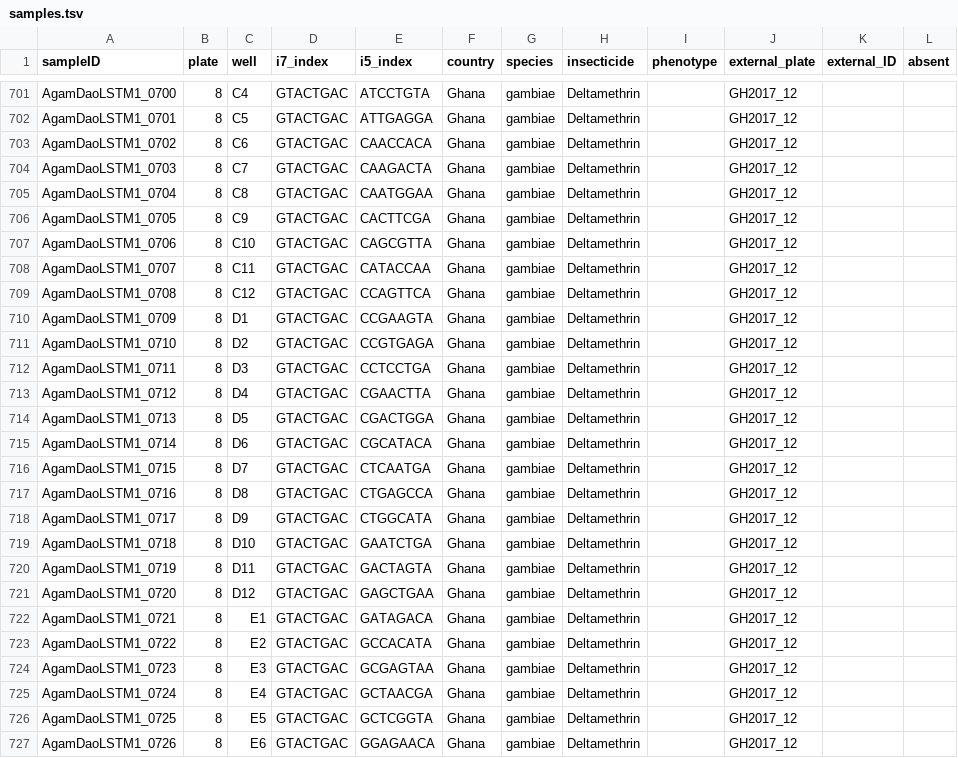
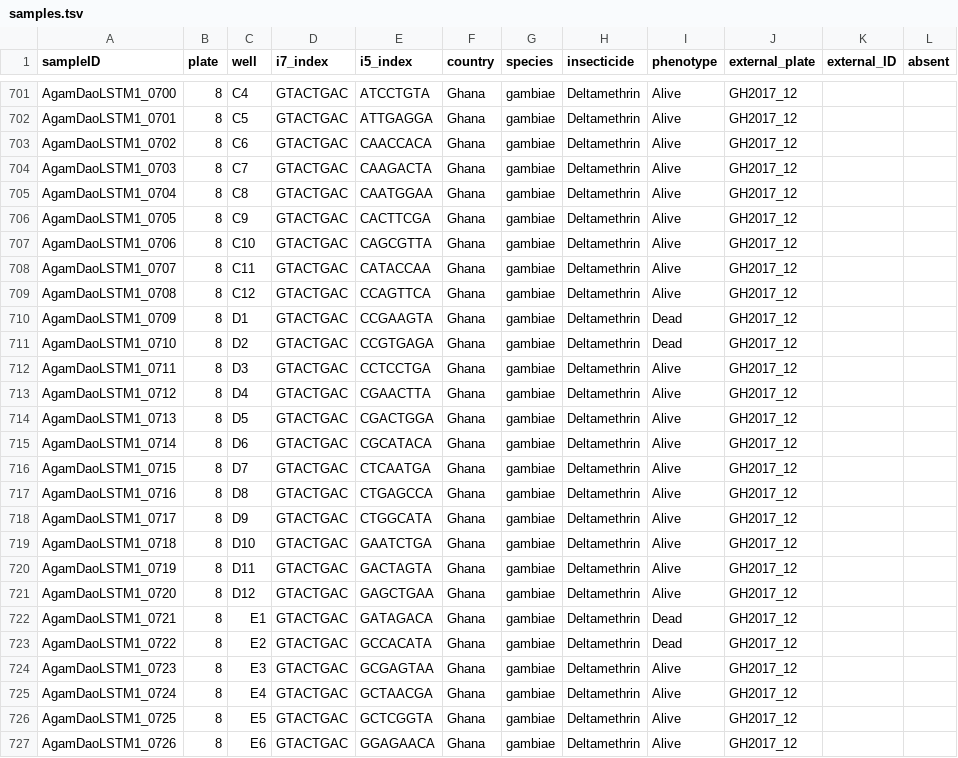
Before and after one commit to sanjaynagi/AmpSeeker, a TSV file: config/samples.tsv, drawn as a sheet; only a part is shown, gaps mark what is left out; the diff covers the shown part only; the diff names each change by its address in the sheet, - before the commit and + after, or states it on an @@ line.

```diff
--- a/config/samples.tsv
+++ b/config/samples.tsv
-I701:I709 (phenotype): (empty)
+I701:I709 (phenotype): Alive
-I710:I711 (phenotype): (empty)
+I710:I711 (phenotype): Dead
-I712:I721 (phenotype): (empty)
+I712:I721 (phenotype): Alive
-I722:I723 (phenotype): (empty)
+I722:I723 (phenotype): Dead
-I724:I727 (phenotype): (empty)
+I724:I727 (phenotype): Alive
```
Also changed, not shown: 165 edited cells elsewhere in this file, 3 other files.
